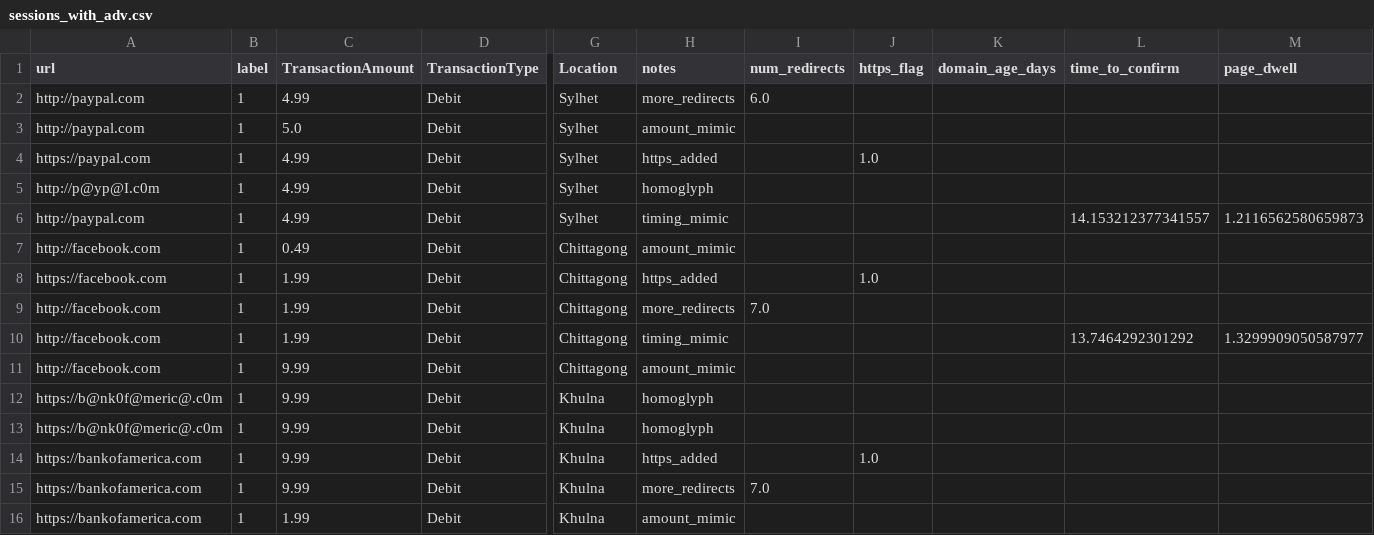
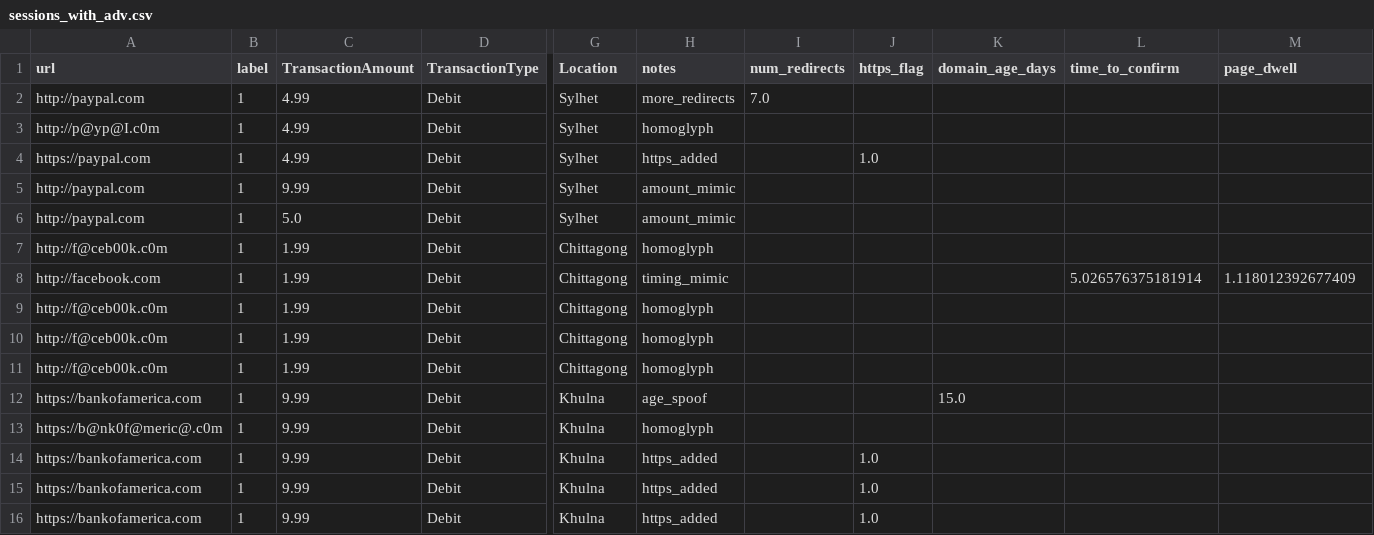
Before and after one commit to Sadrib-perfecthonest/Fake-Payment-Gateway-Detection-Adversarial-Resistant-, a CSV file: Data/Processed/sessions_with_adv.csv, drawn as a sheet; only a part is shown, gaps mark what is left out; removed rows and columns are numbered as before the commit, all else as after; rows hold the shown columns only; the diff covers the shown part only; the diff names each change by its address in the sheet, - before the commit and + after, or states it on an @@ line.

Commit message:
generated adverserial resistant dataset notebooks

```diff
--- a/Data/Processed/sessions_with_adv.csv
+++ b/Data/Processed/sessions_with_adv.csv
-I2 (num_redirects): 6.0
+I2 (num_redirects): 7.0
@@ row 5 moved to row 3: http://p@yp@I.c0m @@
+row 5: http://paypal.com | 1 | 9.99 | Debit | Sylhet | amount_mimic
-row 6: http://paypal.com | 1 | 4.99 | Debit | Sylhet | timing_mimic |  |  |  | 14.153212377341557 | 1.2116562580659873
+row 7: http://f@ceb00k.c0m | 1 | 1.99 | Debit | Chittagong | homoglyph
-C8 (TransactionAmount): 0.49
+C8 (TransactionAmount): 1.99
-H8 (notes): amount_mimic
+H8 (notes): timing_mimic
-L8 (time_to_confirm): (empty)
+L8 (time_to_confirm): 5.026576375181914
-M8 (page_dwell): (empty)
+M8 (page_dwell): 1.118012392677409
-A9 (url): https://facebook.com
+A9 (url): http://f@ceb00k.c0m
-H9 (notes): https_added
+H9 (notes): homoglyph
-J9 (https_flag): 1.0
+J9 (https_flag): (empty)
-A10 (url): http://facebook.com
+A10 (url): http://f@ceb00k.c0m
-H10 (notes): more_redirects
+H10 (notes): homoglyph
-I10 (num_redirects): 7.0
+I10 (num_redirects): (empty)
-row 10: http://facebook.com | 1 | 1.99 | Debit | Chittagong | timing_mimic |  |  |  | 13.7464292301292 | 1.3299909050587977
-A11 (url): http://facebook.com
+A11 (url): http://f@ceb00k.c0m
-C11 (TransactionAmount): 9.99
+C11 (TransactionAmount): 1.99
-H11 (notes): amount_mimic
+H11 (notes): homoglyph
-A12 (url): https://b@nk0f@meric@.c0m
+A12 (url): https://bankofamerica.com
-H12 (notes): homoglyph
+H12 (notes): age_spoof
-K12 (domain_age_days): (empty)
+K12 (domain_age_days): 15.0
-H15 (notes): more_redirects
+H15 (notes): https_added
-I15 (num_redirects): 7.0
+I15 (num_redirects): (empty)
-J15:J16 (https_flag): (empty)
+J15:J16 (https_flag): 1.0
-C16 (TransactionAmount): 1.99
+C16 (TransactionAmount): 9.99
-H16 (notes): amount_mimic
+H16 (notes): https_added
```
Also changed, not shown: 16 edited cells elsewhere in this file, Data/Processed/kaggle_legit.csv, Data/Raw/adverserial_legit.csv, 10 other files.
